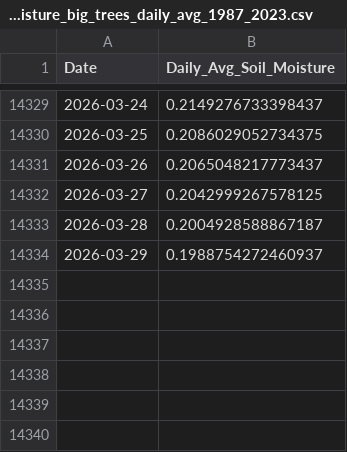
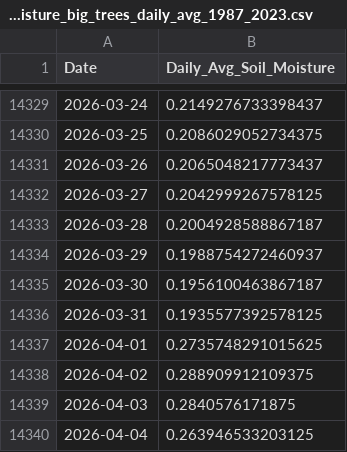
Before and after one commit to AntonioAPDL/antonio-aguirre.github.io, a CSV file: soil_moisture_data/soil_moisture_big_trees_daily_avg_1987_2023.csv, drawn as a sheet; only a part is shown, gaps mark what is left out; the diff names each change by its address in the sheet, - before the commit and + after, or states it on an @@ line.

```diff
--- a/soil_moisture_data/soil_moisture_big_trees_daily_avg_1987_2023.csv
+++ b/soil_moisture_data/soil_moisture_big_trees_daily_avg_1987_2023.csv
+row 14335: 2026-03-30 | 0.1956100463867187
+row 14336: 2026-03-31 | 0.1935577392578125
+row 14337: 2026-04-01 | 0.2735748291015625
+row 14338: 2026-04-02 | 0.288909912109375
+row 14339: 2026-04-03 | 0.2840576171875
+row 14340: 2026-04-04 | 0.263946533203125
```
Also changed, not shown: climate_daily_ppt_soil.csv, climate_series_status.csv.
